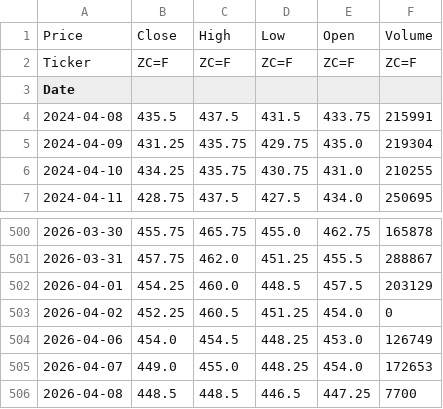
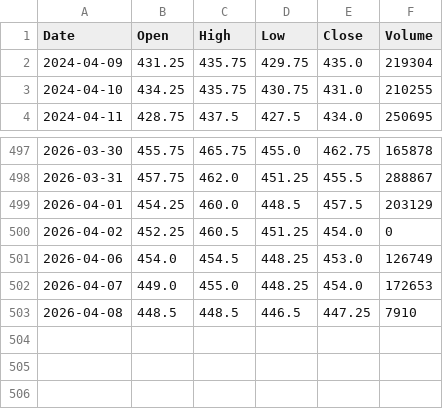
Before and after one commit to sa000/merewether, a CSV file: app/data/zc_2y.csv, drawn as a sheet; only a part is shown, gaps mark what is left out.

Commit message:
Fix CSV format and loading logic
- Regenerate CSVs with clean format (Date as column, not index)
- Properly parse Date column as datetime
- Remove manual numeric conversion (CSV now loads correctly)
- Verified: data loads as float64, Timestamp indices work, division operations pass

Co-Authored-By: Sakib

```diff
--- a/app/data/zc_2y.csv
+++ b/app/data/zc_2y.csv
@@ -1,5 +1,2 @@
-Price,Close,High,Low,Open,Volume
-Ticker,ZC=F,ZC=F,ZC=F,ZC=F,ZC=F
-Date,,,,,
-2024-04-08,435.5,437.5,431.5,433.75,215991
+Date,Open,High,Low,Close,Volume
 2024-04-09,431.25,435.75,429.75,435.0,219304
@@ -505,2 +502,2 @@ Date,,,,,
 2026-04-07,449.0,455.0,448.25,454.0,172653
-2026-04-08,448.5,448.5,446.5,447.25,7700
+2026-04-08,448.5,448.5,446.5,447.25,7910
```
Also changed, not shown: app/data/aapl_5y.csv, 1 other file.
